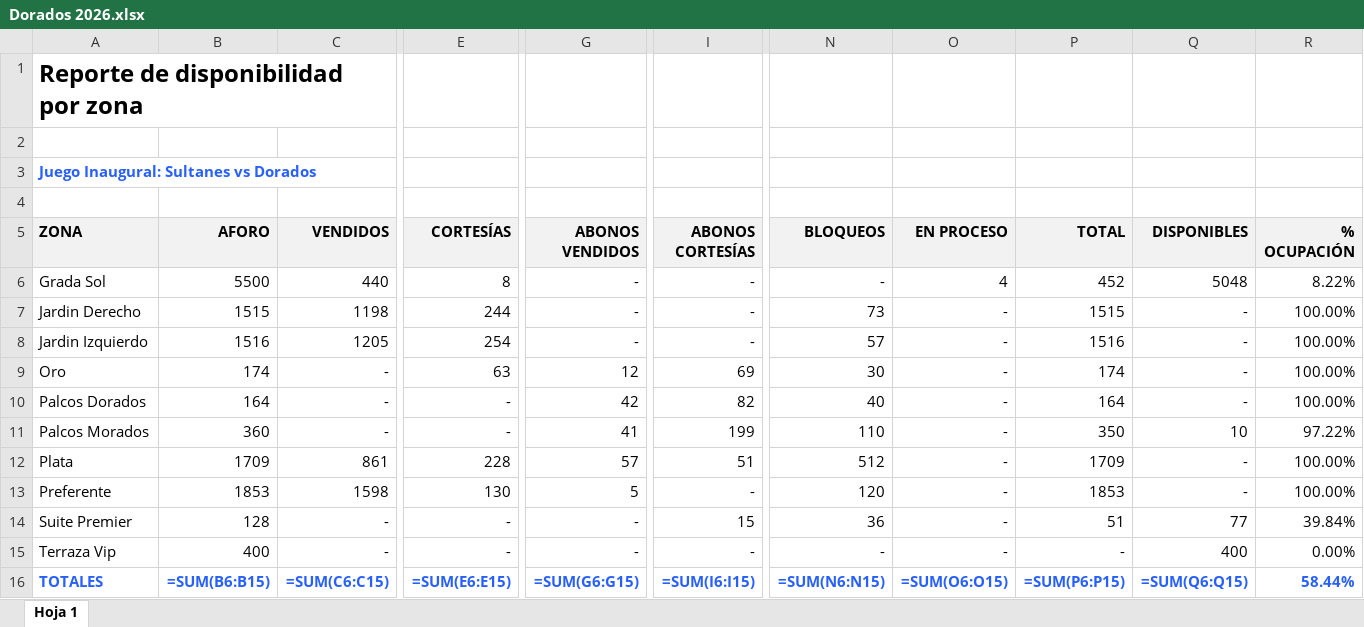
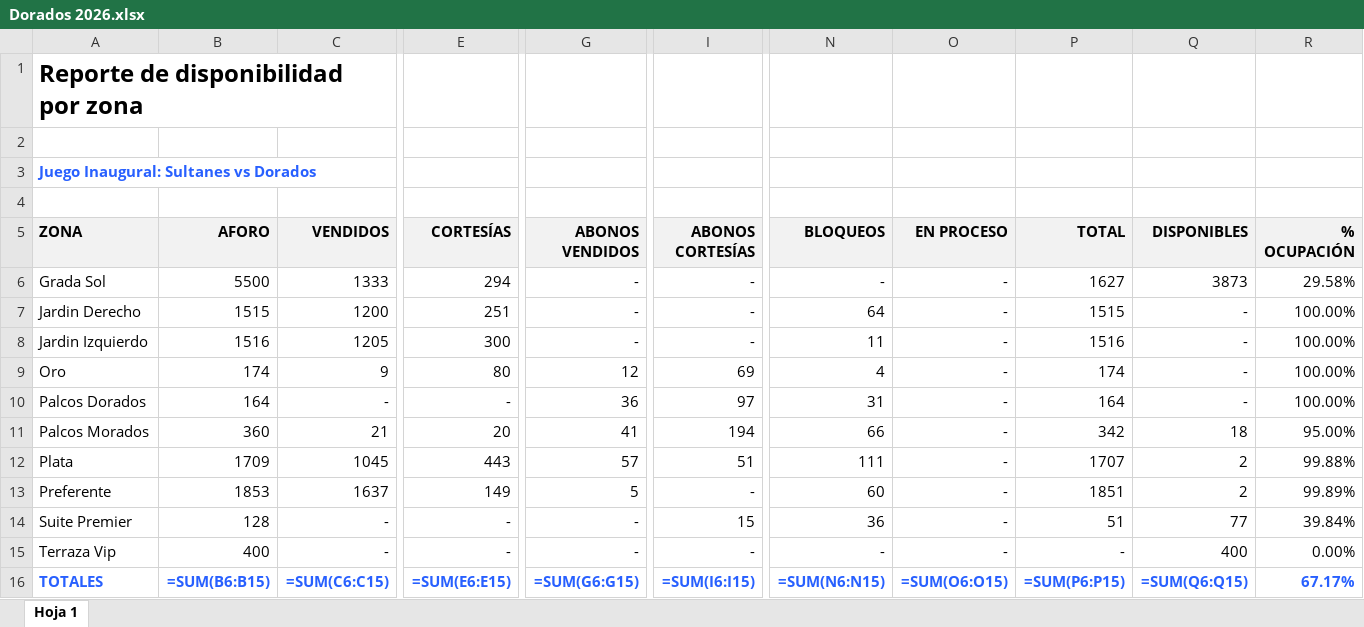
Before and after one commit to javierolea13/series-inaugurales-lmb, an Excel workbook: data/asistencia/Dorados 2026.xlsx, sheet Hoja 1, drawn as a sheet; only a part is shown, gaps mark what is left out; values as stored, in another font and other column widths than the file's, no borders; formulas without a stored value are shown as written; the diff names each change by its address in the sheet, - before the commit and + after, or states it on an @@ line.

```diff
--- a/data/asistencia/Dorados 2026.xlsx (sheet Hoja 1)
+++ b/data/asistencia/Dorados 2026.xlsx (sheet Hoja 1)
-C6 (VENDIDOS): 440
+C6 (VENDIDOS): 1333
-E6 (CORTESÍAS): 8
+E6 (CORTESÍAS): 294
-O6 (EN PROCESO): 4
+O6 (EN PROCESO): -
-P6 (TOTAL): 452
+P6 (TOTAL): 1627
-Q6 (DISPONIBLES): 5048
+Q6 (DISPONIBLES): 3873
-R6 (% OCUPACIÓN): 8.22%
+R6 (% OCUPACIÓN): 29.58%
-C7 (VENDIDOS): 1198
+C7 (VENDIDOS): 1200
-E7 (CORTESÍAS): 244
+E7 (CORTESÍAS): 251
-N7 (BLOQUEOS): 73
+N7 (BLOQUEOS): 64
-E8 (CORTESÍAS): 254
+E8 (CORTESÍAS): 300
-N8 (BLOQUEOS): 57
+N8 (BLOQUEOS): 11
-C9 (VENDIDOS): -
+C9 (VENDIDOS): 9
-E9 (CORTESÍAS): 63
+E9 (CORTESÍAS): 80
-N9 (BLOQUEOS): 30
+N9 (BLOQUEOS): 4
-G10 (ABONOS VENDIDOS): 42
+G10 (ABONOS VENDIDOS): 36
-I10 (ABONOS CORTESÍAS): 82
+I10 (ABONOS CORTESÍAS): 97
-N10 (BLOQUEOS): 40
+N10 (BLOQUEOS): 31
-C11 (VENDIDOS): -
+C11 (VENDIDOS): 21
-E11 (CORTESÍAS): -
+E11 (CORTESÍAS): 20
-I11 (ABONOS CORTESÍAS): 199
+I11 (ABONOS CORTESÍAS): 194
-N11 (BLOQUEOS): 110
+N11 (BLOQUEOS): 66
-P11 (TOTAL): 350
+P11 (TOTAL): 342
-Q11 (DISPONIBLES): 10
+Q11 (DISPONIBLES): 18
-R11 (% OCUPACIÓN): 97.22%
+R11 (% OCUPACIÓN): 95.00%
-C12 (VENDIDOS): 861
+C12 (VENDIDOS): 1045
-E12 (CORTESÍAS): 228
+E12 (CORTESÍAS): 443
-N12 (BLOQUEOS): 512
+N12 (BLOQUEOS): 111
-P12 (TOTAL): 1709
+P12 (TOTAL): 1707
-Q12:Q13 (DISPONIBLES): -
+Q12:Q13 (DISPONIBLES): 2
-R12 (% OCUPACIÓN): 100.00%
+R12 (% OCUPACIÓN): 99.88%
-C13 (VENDIDOS): 1598
+C13 (VENDIDOS): 1637
-E13 (CORTESÍAS): 130
+E13 (CORTESÍAS): 149
-N13 (BLOQUEOS): 120
+N13 (BLOQUEOS): 60
-P13 (TOTAL): 1853
+P13 (TOTAL): 1851
-R13 (% OCUPACIÓN): 100.00%
+R13 (% OCUPACIÓN): 99.89%
-R16 (% OCUPACIÓN): 58.44%
+R16 (% OCUPACIÓN): 67.17%
```
Also changed, not shown: data/asistencia/Guerreros 2026.xlsx, data/asistencia/Sultanes 2026.xlsx, 9 other files.
